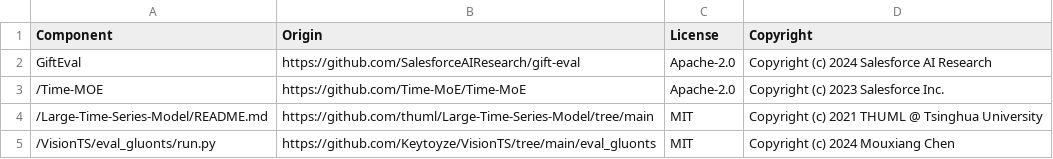
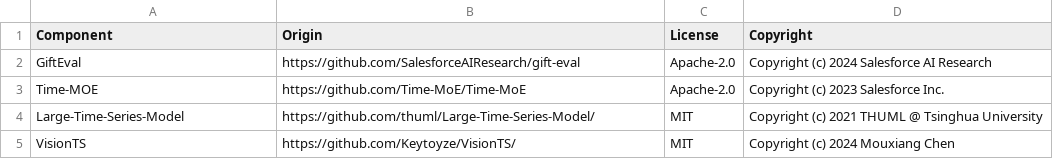
Before and after one commit to sunvod/toto, a CSV file: LICENSE-3rdparty.csv, drawn as a sheet.

Commit message:
update license

```diff
--- a/LICENSE-3rdparty.csv
+++ b/LICENSE-3rdparty.csv
@@ -2,4 +2,4 @@ Component,Origin,License,Copyright
 GiftEval,https://github.com/SalesforceAIResearch/gift-eval,Apache-2.0,Copyright (c) 2024 Salesforce AI Research
-/Time-MOE, https://github.com/Time-MoE/Time-MoE, Apache-2.0, Copyright (c) 2023 Salesforce Inc.
-/Large-Time-Series-Model/README.md, https://github.com/thuml/Large-Time-Series-Model/tree/main, MIT, Copyright (c) 2021 THUML @ Tsinghua University
-/VisionTS/eval_gluonts/run.py, https://github.com/Keytoyze/VisionTS/tree/main/eval_gluonts, MIT, Copyright (c) 2024 Mouxiang Chen
+Time-MOE, https://github.com/Time-MoE/Time-MoE, Apache-2.0, Copyright (c) 2023 Salesforce Inc.
+Large-Time-Series-Model, https://github.com/thuml/Large-Time-Series-Model/, MIT, Copyright (c) 2021 THUML @ Tsinghua University
+VisionTS, https://github.com/Keytoyze/VisionTS/, MIT, Copyright (c) 2024 Mouxiang Chen
```
